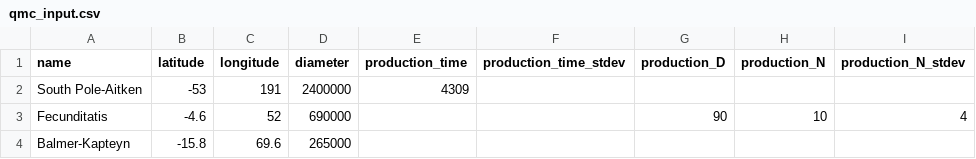
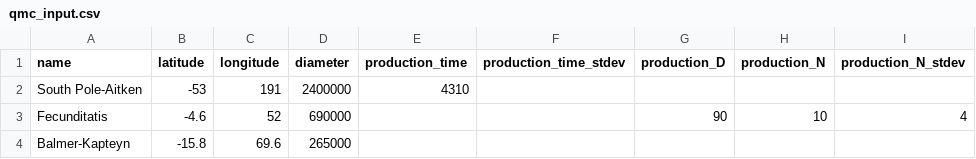
Before and after one commit to MintonGroup/cratermaker, a CSV file: examples/01-simulation_and_visualization/qmc_input.csv, drawn as a sheet; only a part is shown; the diff names each change by its address in the sheet, - before the commit and + after, or states it on an @@ line.

```diff
--- a/examples/01-simulation_and_visualization/qmc_input.csv
+++ b/examples/01-simulation_and_visualization/qmc_input.csv
-E2 (production_time): 4309
+E2 (production_time): 4310
```
Also changed, not shown: 1 other file.
